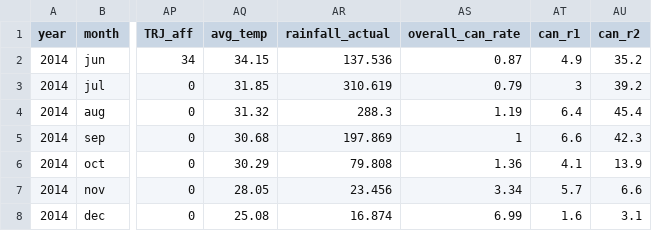
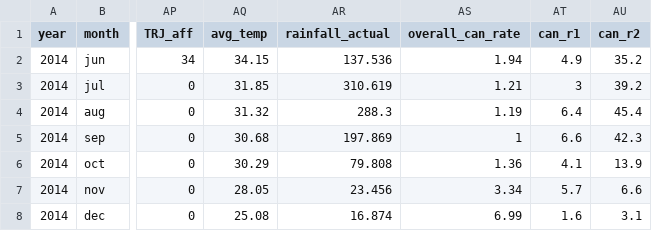
Before and after one commit to visualizedata/aaditi-rokade-thesis, a CSV file: thesisProject/data/thesis_data.csv, drawn as a sheet; only a part is shown, gaps mark what is left out; the diff covers the shown part only; the diff names each change by its address in the sheet, - before the commit and + after, or states it on an @@ line.

```diff
--- a/thesisProject/data/thesis_data.csv
+++ b/thesisProject/data/thesis_data.csv
-AS2 (overall_can_rate): 0.87
+AS2 (overall_can_rate): 1.94
-AS3 (overall_can_rate): 0.79
+AS3 (overall_can_rate): 1.21
```
Also changed, not shown: 15 edited cells elsewhere in this file, thesisProject/data/thesis_data1.csv, 10 other files.
